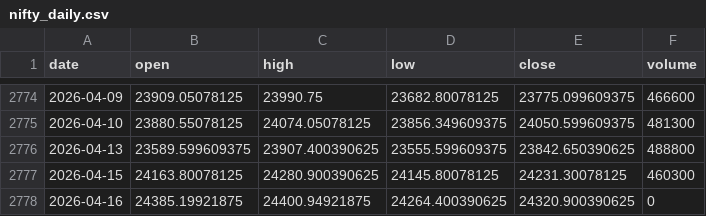
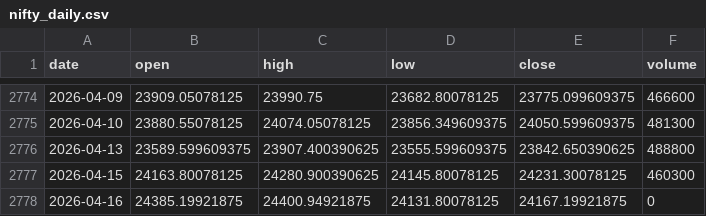
Before and after one commit to zetaaztra/David-ML, a CSV file: data/nifty_daily.csv, drawn as a sheet; only a part is shown, gaps mark what is left out.

Commit message:
Auto-sync: Market data update 2026-04-16 07:13

```diff
--- a/data/nifty_daily.csv
+++ b/data/nifty_daily.csv
@@ -2777,2 +2777,2 @@ date,open,high,low,close,volume
 2026-04-15,24163.80078125,24280.900390625,24145.80078125,24231.30078125,460300
-2026-04-16,24385.19921875,24400.94921875,24264.400390625,24320.900390625,0
+2026-04-16,24385.19921875,24400.94921875,24131.80078125,24167.19921875,0
```
Also changed, not shown: data/vix_daily.csv.
